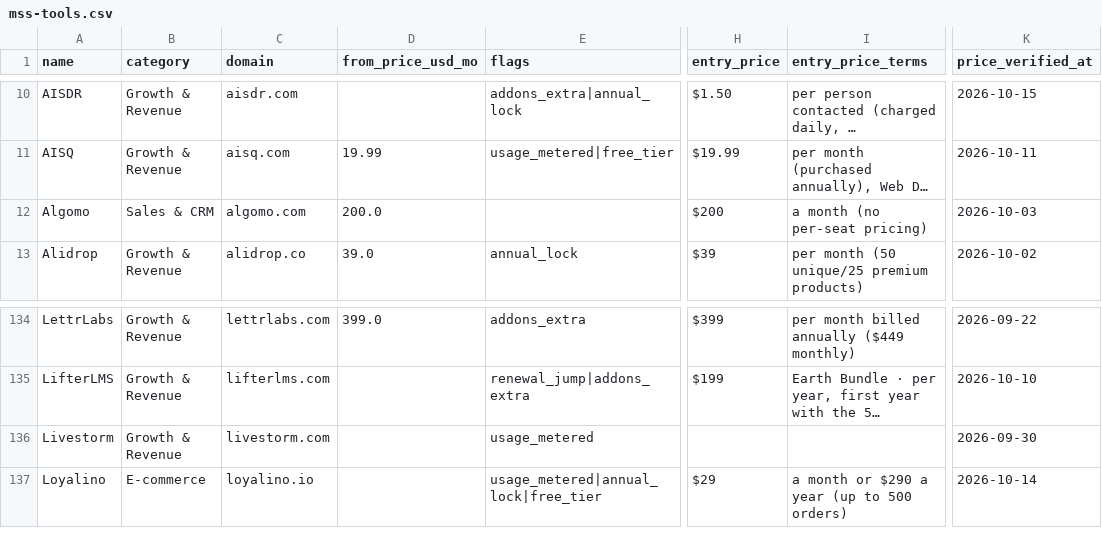
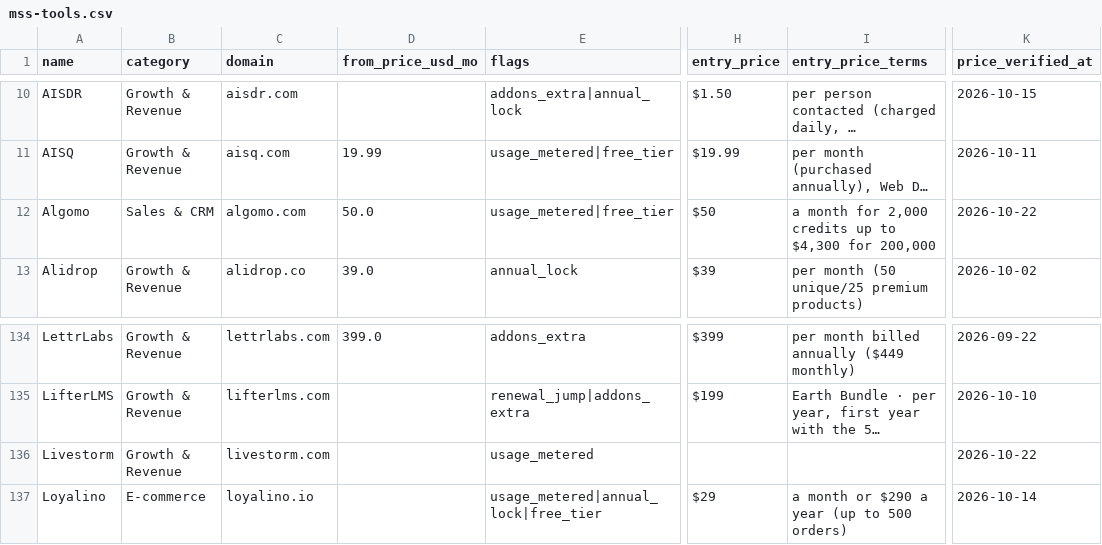
Before and after one commit to NewBegin-gif/marketingandsalessoftware, a CSV file: data/mss-tools.csv, drawn as a sheet; only a part is shown, gaps mark what is left out; long unchanged cells end in …; the diff names each change by its address in the sheet, - before the commit and + after, or states it on an @@ line.

```diff
--- a/data/mss-tools.csv
+++ b/data/mss-tools.csv
-D12 (from_price_usd_mo): 200.0
+D12 (from_price_usd_mo): 50.0
-E12 (flags): (empty)
+E12 (flags): usage_metered|free_tier
-H12 (entry_price): $200
+H12 (entry_price): $50
-I12 (entry_price_terms): a month (no per-seat pricing)
+I12 (entry_price_terms): a month for 2,000 credits up to $4,300 for 200,000
-K12 (price_verified_at): 2026-10-03
+K12 (price_verified_at): 2026-10-22
-K136 (price_verified_at): 2026-09-30
+K136 (price_verified_at): 2026-10-22
```
Also changed, not shown: data/mss-flags.csv, 12 other files.
